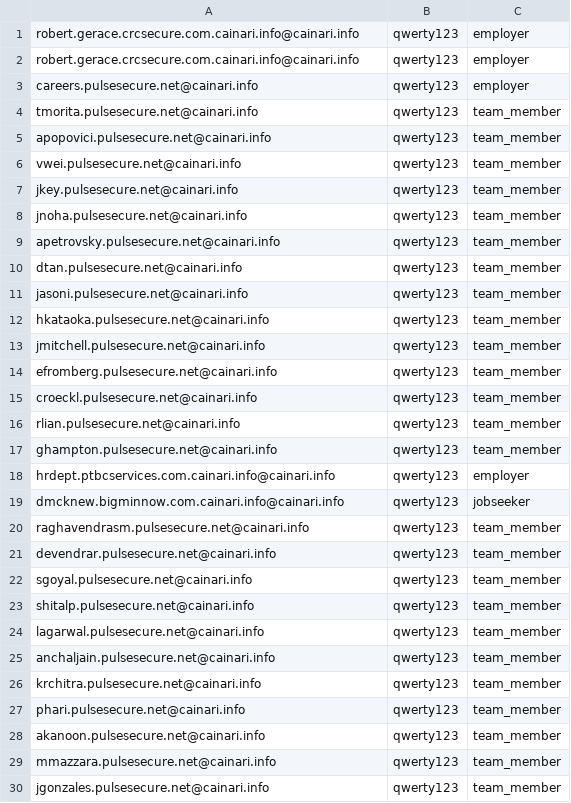
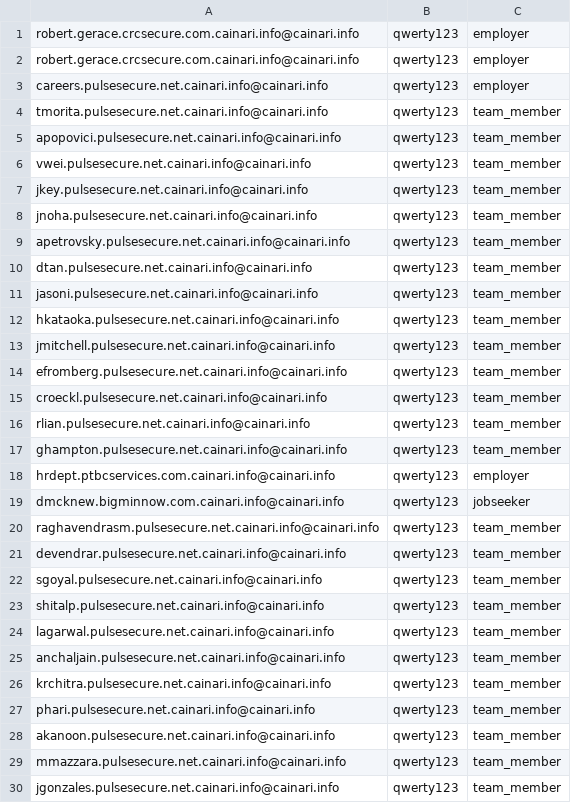
Before and after one commit to StefanFlorescu/JobTest, a CSV file: utils/big_employers.csv, drawn as a sheet; only a part is shown; the diff covers the shown part only.

```diff
--- a/utils/big_employers.csv
+++ b/utils/big_employers.csv
@@ -2,29 +2,29 @@ robert.gerace.crcsecure.com.cainari.info@cainari.info,qwerty123,employer
 robert.gerace.crcsecure.com.cainari.info@cainari.info,qwerty123,employer
-careers.pulsesecure.net@cainari.info,qwerty123,employer
-tmorita.pulsesecure.net@cainari.info,qwerty123,team_member
-apopovici.pulsesecure.net@cainari.info,qwerty123,team_member
-vwei.pulsesecure.net@cainari.info,qwerty123,team_member
-jkey.pulsesecure.net@cainari.info,qwerty123,team_member
-jnoha.pulsesecure.net@cainari.info,qwerty123,team_member
-apetrovsky.pulsesecure.net@cainari.info,qwerty123,team_member
-dtan.pulsesecure.net@cainari.info,qwerty123,team_member
-jasoni.pulsesecure.net@cainari.info,qwerty123,team_member
-hkataoka.pulsesecure.net@cainari.info,qwerty123,team_member
-jmitchell.pulsesecure.net@cainari.info,qwerty123,team_member
-efromberg.pulsesecure.net@cainari.info,qwerty123,team_member
-croeckl.pulsesecure.net@cainari.info,qwerty123,team_member
-rlian.pulsesecure.net@cainari.info,qwerty123,team_member
-ghampton.pulsesecure.net@cainari.info,qwerty123,team_member
+careers.pulsesecure.net.cainari.info@cainari.info,qwerty123,employer
+tmorita.pulsesecure.net.cainari.info@cainari.info,qwerty123,team_member
+apopovici.pulsesecure.net.cainari.info@cainari.info,qwerty123,team_member
+vwei.pulsesecure.net.cainari.info@cainari.info,qwerty123,team_member
+jkey.pulsesecure.net.cainari.info@cainari.info,qwerty123,team_member
+jnoha.pulsesecure.net.cainari.info@cainari.info,qwerty123,team_member
+apetrovsky.pulsesecure.net.cainari.info@cainari.info,qwerty123,team_member
+dtan.pulsesecure.net.cainari.info@cainari.info,qwerty123,team_member
+jasoni.pulsesecure.net.cainari.info@cainari.info,qwerty123,team_member
+hkataoka.pulsesecure.net.cainari.info@cainari.info,qwerty123,team_member
+jmitchell.pulsesecure.net.cainari.info@cainari.info,qwerty123,team_member
+efromberg.pulsesecure.net.cainari.info@cainari.info,qwerty123,team_member
+croeckl.pulsesecure.net.cainari.info@cainari.info,qwerty123,team_member
+rlian.pulsesecure.net.cainari.info@cainari.info,qwerty123,team_member
+ghampton.pulsesecure.net.cainari.info@cainari.info,qwerty123,team_member
 hrdept.ptbcservices.com.cainari.info@cainari.info,qwerty123,employer
 dmcknew.bigminnow.com.cainari.info@cainari.info,qwerty123,jobseeker
-raghavendrasm.pulsesecure.net@cainari.info,qwerty123,team_member
-devendrar.pulsesecure.net@cainari.info,qwerty123,team_member
-sgoyal.pulsesecure.net@cainari.info,qwerty123,team_member
-shitalp.pulsesecure.net@cainari.info,qwerty123,team_member
-lagarwal.pulsesecure.net@cainari.info,qwerty123,team_member
-anchaljain.pulsesecure.net@cainari.info,qwerty123,team_member
-krchitra.pulsesecure.net@cainari.info,qwerty123,team_member
-phari.pulsesecure.net@cainari.info,qwerty123,team_member
-akanoon.pulsesecure.net@cainari.info,qwerty123,team_member
-mmazzara.pulsesecure.net@cainari.info,qwerty123,team_member
-jgonzales.pulsesecure.net@cainari.info,qwerty123,team_member
+raghavendrasm.pulsesecure.net.cainari.info@cainari.info,qwerty123,team_member
+devendrar.pulsesecure.net.cainari.info@cainari.info,qwerty123,team_member
+sgoyal.pulsesecure.net.cainari.info@cainari.info,qwerty123,team_member
+shitalp.pulsesecure.net.cainari.info@cainari.info,qwerty123,team_member
+lagarwal.pulsesecure.net.cainari.info@cainari.info,qwerty123,team_member
+anchaljain.pulsesecure.net.cainari.info@cainari.info,qwerty123,team_member
+krchitra.pulsesecure.net.cainari.info@cainari.info,qwerty123,team_member
+phari.pulsesecure.net.cainari.info@cainari.info,qwerty123,team_member
+akanoon.pulsesecure.net.cainari.info@cainari.info,qwerty123,team_member
+mmazzara.pulsesecure.net.cainari.info@cainari.info,qwerty123,team_member
+jgonzales.pulsesecure.net.cainari.info@cainari.info,qwerty123,team_member
```
Also changed, not shown: 4 edited cells elsewhere in this file, utils/members.csv, utils/members_9lenses.csv, 10 other files.
